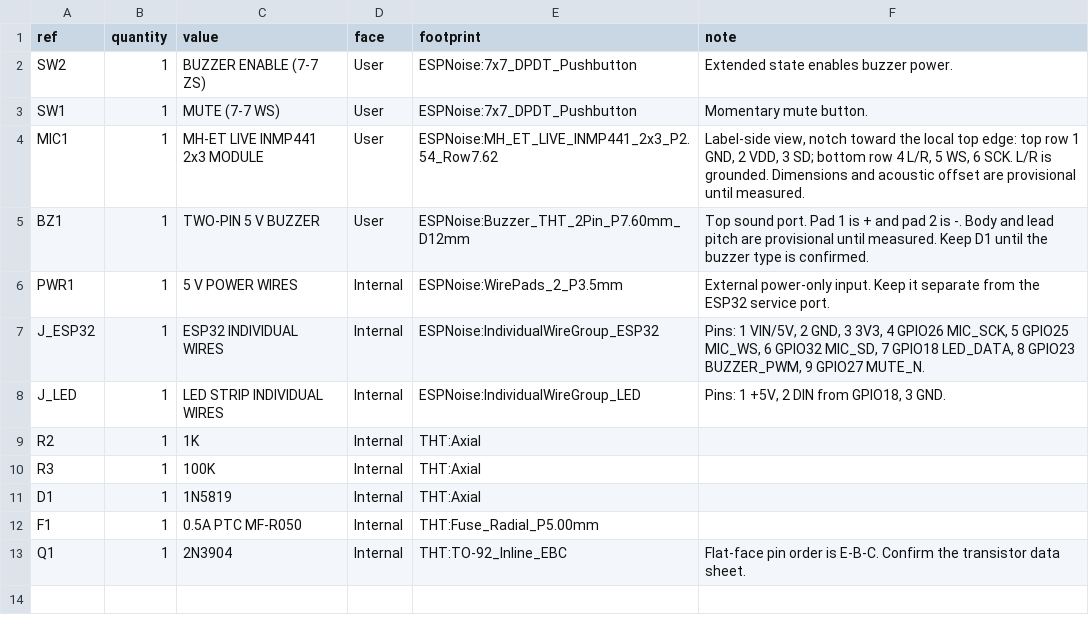
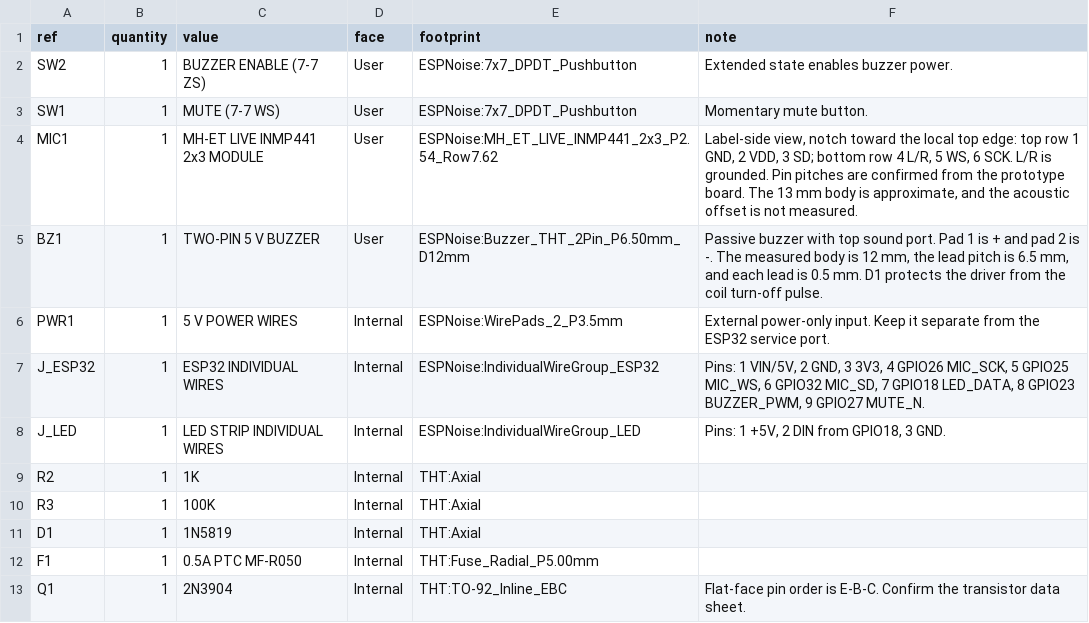
Before and after one commit to tubededentifrice/espnoise, a CSV file: hardware/pcb/cnc/espnoise-cnc-bom.csv, drawn as a sheet.

Commit message:
Apply measured CNC part dimensions

```diff
--- a/hardware/pcb/cnc/espnoise-cnc-bom.csv
+++ b/hardware/pcb/cnc/espnoise-cnc-bom.csv
@@ -3,4 +3,4 @@ SW2,1,"BUZZER ENABLE (7-7 ZS)",User,ESPNoise:7x7_DPDT_Pushbutton,"Extended state
 SW1,1,"MUTE (7-7 WS)",User,ESPNoise:7x7_DPDT_Pushbutton,"Momentary mute button."
-MIC1,1,"MH-ET LIVE INMP441 2x3 MODULE",User,ESPNoise:MH_ET_LIVE_INMP441_2x3_P2.54_Row7.62,"Label-side view, notch toward the local top edge: top row 1 GND, 2 VDD, 3 SD; bottom row 4 L/R, 5 WS, 6 SCK. L/R is grounded. Dimensions and acoustic offset are provisional until measured."
-BZ1,1,"TWO-PIN 5 V BUZZER",User,ESPNoise:Buzzer_THT_2Pin_P7.60mm_D12mm,"Top sound port. Pad 1 is + and pad 2 is -. Body and lead pitch are provisional until measured. Keep D1 until the buzzer type is confirmed."
+MIC1,1,"MH-ET LIVE INMP441 2x3 MODULE",User,ESPNoise:MH_ET_LIVE_INMP441_2x3_P2.54_Row7.62,"Label-side view, notch toward the local top edge: top row 1 GND, 2 VDD, 3 SD; bottom row 4 L/R, 5 WS, 6 SCK. L/R is grounded. Pin pitches are confirmed from the prototype board. The 13 mm body is approximate, and the acoustic offset is not measured."
+BZ1,1,"TWO-PIN 5 V BUZZER",User,ESPNoise:Buzzer_THT_2Pin_P6.50mm_D12mm,"Passive buzzer with top sound port. Pad 1 is + and pad 2 is -. The measured body is 12 mm, the lead pitch is 6.5 mm, and each lead is 0.5 mm. D1 protects the driver from the coil turn-off pulse."
 PWR1,1,"5 V POWER WIRES",Internal,ESPNoise:WirePads_2_P3.5mm,"External power-only input. Keep it separate from the ESP32 service port."
```
Also changed, not shown: hardware/pcb/cnc/gerbers/espnoise-cnc-drills.csv, hardware/pcb/cnc/gerbers/espnoise-panel-drills.csv, 26 other files.
